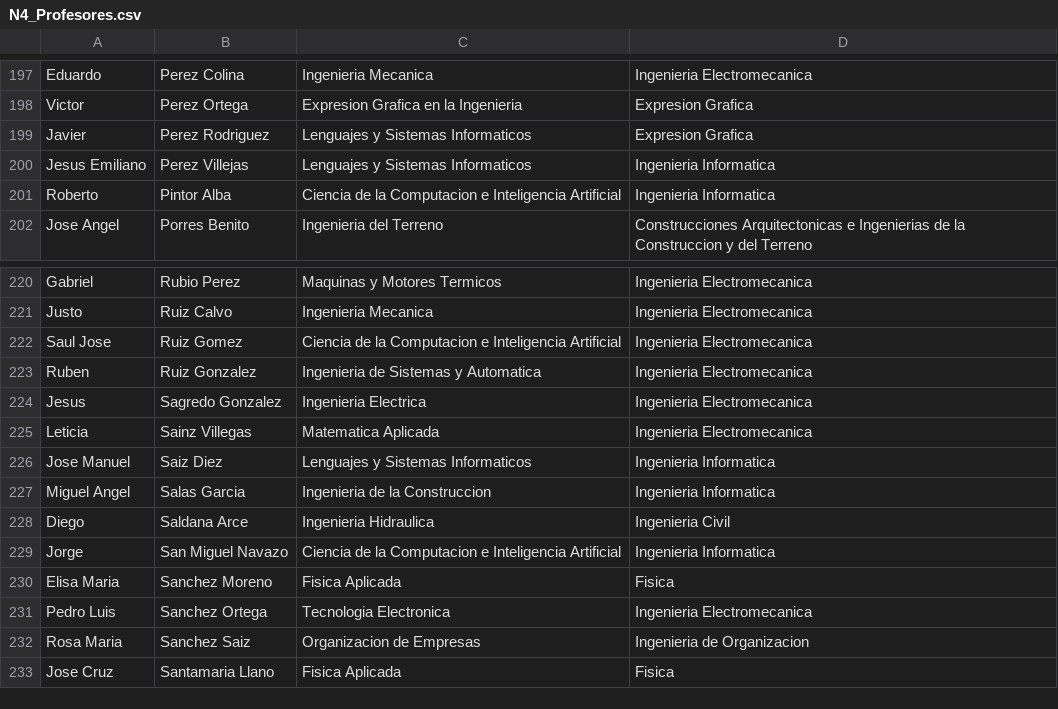
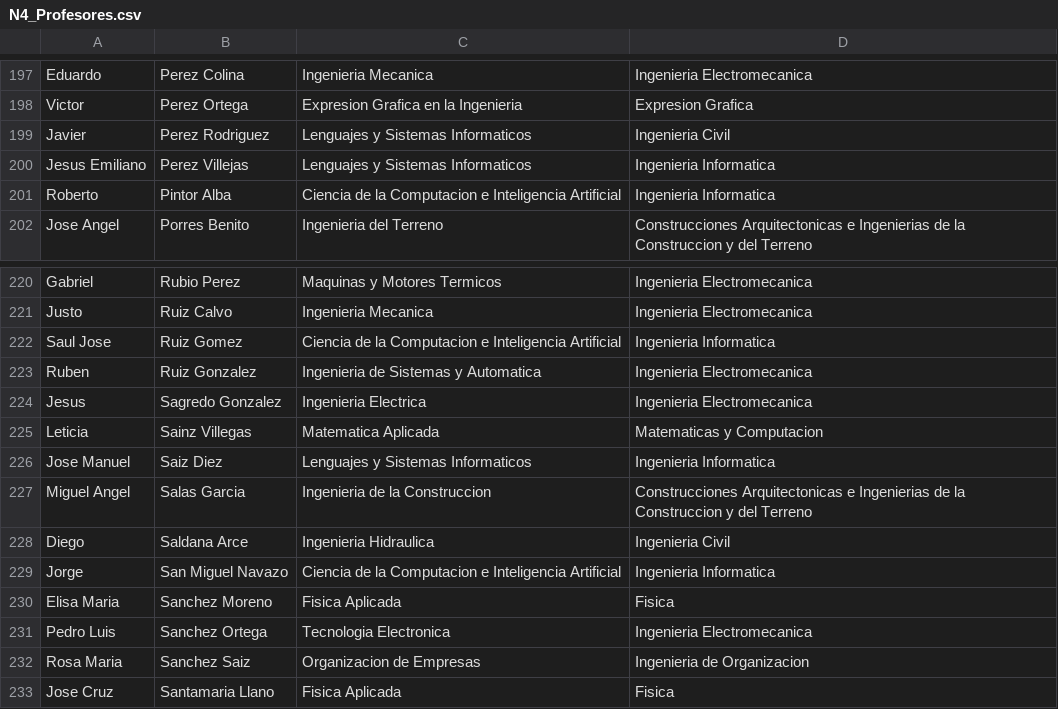
Before and after one commit to drg1006/Gestor-TFG-2022, a CSV file: Documentacion/Pruebas/PruebaWebScrap/src/main/resources/data/N4_Profesores.csv, drawn as a sheet; only a part is shown, gaps mark what is left out.

```diff
--- a/Documentacion/Pruebas/PruebaWebScrap/src/main/resources/data/N4_Profesores.csv
+++ b/Documentacion/Pruebas/PruebaWebScrap/src/main/resources/data/N4_Profesores.csv
@@ -198,3 +198,3 @@
 "Victor","Perez Ortega","Expresion Grafica en la Ingenieria","Expresion Grafica"
-"Javier","Perez Rodriguez","Lenguajes y Sistemas Informaticos","Expresion Grafica"
+"Javier","Perez Rodriguez","Lenguajes y Sistemas Informaticos","Ingenieria Civil"
 "Jesus Emiliano","Perez Villejas","Lenguajes y Sistemas Informaticos","Ingenieria Informatica"
@@ -221,8 +221,8 @@
 "Justo","Ruiz Calvo","Ingenieria Mecanica","Ingenieria Electromecanica"
-"Saul Jose","Ruiz Gomez","Ciencia de la Computacion e Inteligencia Artificial","Ingenieria Electromecanica"
+"Saul Jose","Ruiz Gomez","Ciencia de la Computacion e Inteligencia Artificial","Ingenieria Informatica"
 "Ruben","Ruiz Gonzalez","Ingenieria de Sistemas y Automatica","Ingenieria Electromecanica"
 "Jesus","Sagredo Gonzalez","Ingenieria Electrica","Ingenieria Electromecanica"
-"Leticia","Sainz Villegas","Matematica Aplicada","Ingenieria Electromecanica"
+"Leticia","Sainz Villegas","Matematica Aplicada","Matematicas y Computacion"
 "Jose Manuel","Saiz Diez","Lenguajes y Sistemas Informaticos","Ingenieria Informatica"
-"Miguel Angel","Salas Garcia","Ingenieria de la Construccion","Ingenieria Informatica"
+"Miguel Angel","Salas Garcia","Ingenieria de la Construccion","Construcciones Arquitectonicas e Ingenierias de la Construccion y del Terreno"
 "Diego","Saldana Arce","Ingenieria Hidraulica","Ingenieria Civil"
```
Also changed, not shown: src/main/resources/data/N4_Profesores.csv, 6 other files.
